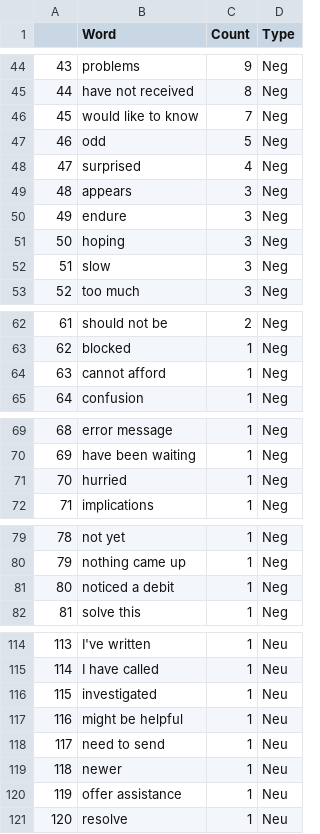
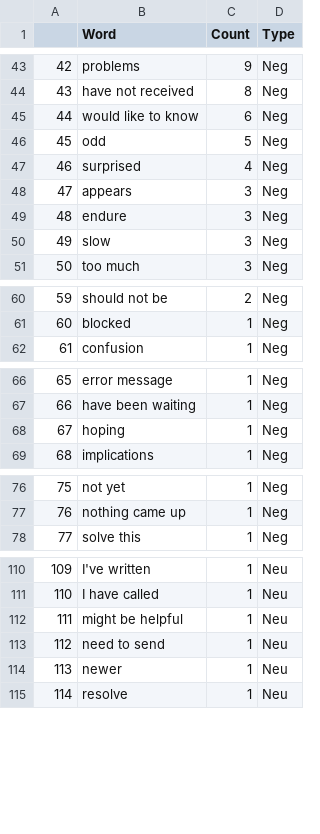
Before and after one commit to wjamesTMC/ccc-sentiment-analysis, a CSV file: 0_Output_SA_190805-11.csv, drawn as a sheet; only a part is shown, gaps mark what is left out; removed rows and columns are numbered as before the commit, all else as after; the diff covers the shown part only; the diff names each change by its address in the sheet, - before the commit and + after, or states it on an @@ line.

```diff
--- a/0_Output_SA_190805-11.csv
+++ b/0_Output_SA_190805-11.csv
@@ column A renumbered from row 8 down @@
-C45 (Count): 7
+C45 (Count): 6
-row 51: 50 | hoping | 3 | Neg
-row 64: 63 | cannot afford | 1 | Neg
-B68 (Word): hurried
+B68 (Word): hoping
-row 81: 80 | noticed a debit | 1 | Neg
-row 116: 115 | investigated | 1 | Neu
-row 120: 119 | offer assistance | 1 | Neu
```
Also changed, not shown: 9 added rows, 10 removed rows and 11 edited cells elsewhere in this file, 2 other files.
